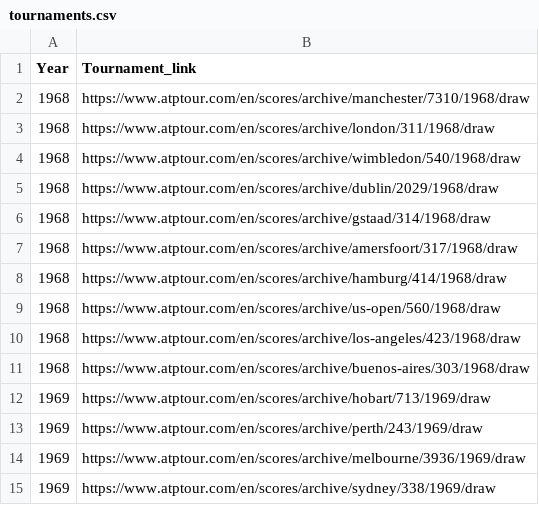
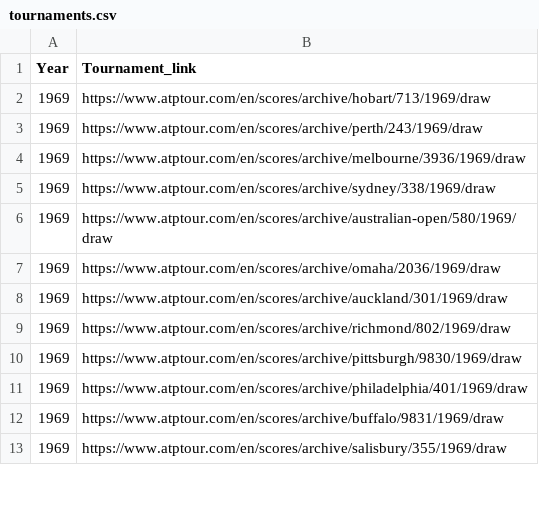
Before and after one commit to cys2110/TennisHistory, a CSV file: scraper/tournaments.csv, drawn as a sheet; only a part is shown; the shorter side is filled out with more unchanged rows; the diff names each change by its address in the sheet, - before the commit and + after, or states it on an @@ line.

Commit message:
refined scraper for bye matches

```diff
--- a/scraper/tournaments.csv
+++ b/scraper/tournaments.csv
-row 2: 1968 | https://www.atptour.com/en/scores/archive/manchester/7310/1968/draw
-row 3: 1968 | https://www.atptour.com/en/scores/archive/london/311/1968/draw
-row 4: 1968 | https://www.atptour.com/en/scores/archive/wimbledon/540/1968/draw
-row 5: 1968 | https://www.atptour.com/en/scores/archive/dublin/2029/1968/draw
-row 6: 1968 | https://www.atptour.com/en/scores/archive/gstaad/314/1968/draw
-row 7: 1968 | https://www.atptour.com/en/scores/archive/amersfoort/317/1968/draw
-row 8: 1968 | https://www.atptour.com/en/scores/archive/hamburg/414/1968/draw
-row 9: 1968 | https://www.atptour.com/en/scores/archive/us-open/560/1968/draw
-row 10: 1968 | https://www.atptour.com/en/scores/archive/los-angeles/423/1968/draw
-row 11: 1968 | https://www.atptour.com/en/scores/archive/buenos-aires/303/1968/draw
```
Also changed, not shown: 6 other files.
